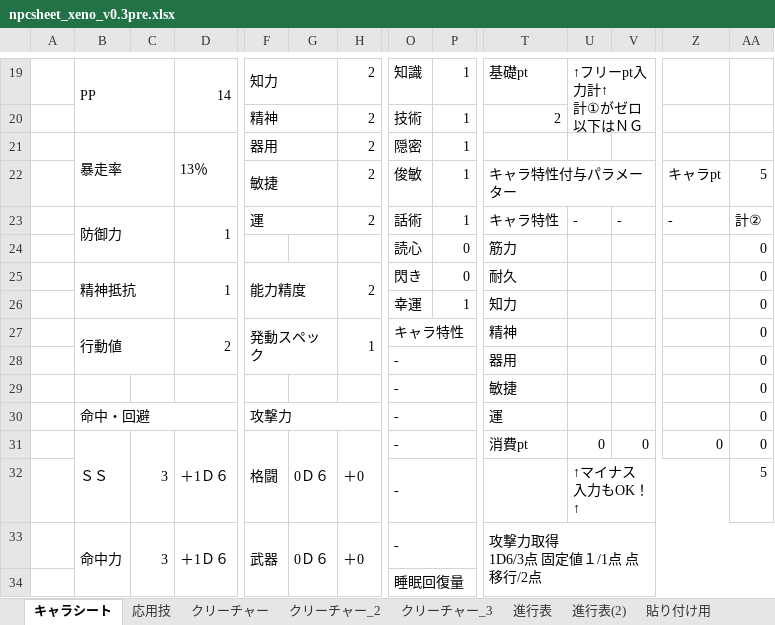
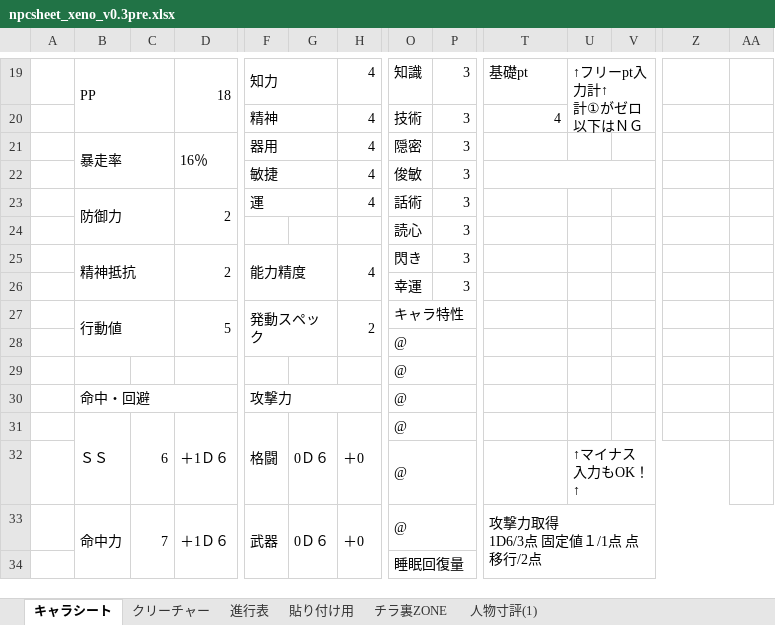
Before and after one commit to Wolfuls/YggRW, an Excel workbook: sheet/npcsheet_xeno_v0.3pre.xlsx, sheet キャラシート, drawn as a sheet; only a part is shown, gaps mark what is left out; values as stored, in another font and other column widths than the file's, no cell formats; charts and pictures not drawn; removed rows and columns are numbered as before the commit, all else as after; rows hold the shown columns only; the diff covers the shown part only; the diff names each change by its address in the sheet, - before the commit and + after, or states it on an @@ line.

```diff
--- a/sheet/npcsheet_xeno_v0.3pre.xlsx (sheet キャラシート)
+++ b/sheet/npcsheet_xeno_v0.3pre.xlsx (sheet キャラシート)
@@ sheet tab hidden: 応用技 @@
@@ sheet tab hidden: クリーチャー_2 @@
@@ sheet tab hidden: クリーチャー_3 @@
@@ sheet tab hidden: 進行表(2) @@
-D19: 14
+D19: 18
-H19:H21: 2
+H19:H21: 4
-P19:P21: 1
+P19:P21: 3
-T20: 2
+T20: 4
-D21: 13％
+D21: 16％
-row 22:  |  |  |  | 敏捷 |  | 2 | 俊敏 | 1 | キャラ特性付与パラメーター |  |  | キャラpt | 5
-row 23:  | 防御力 |  | 1 | 運 |  | 2 | 話術 | 1 | キャラ特性 | - | - | - | 計②
+row 22:  |  |  |  | 敏捷 |  | 4 | 俊敏 | 3
+row 23:  | 防御力 |  | 2 | 運 |  | 4 | 話術 | 3
-P24:P25: 0
+P24:P25: 3
-T24: 筋力
+T24: (empty)
-AA24:AA27: 0
+AA24:AA27: (empty)
-D25: 1
+D25: 2
-H25: 2
+H25: 4
-T25: 耐久
+T25: (empty)
-P26: 1
+P26: 3
-T26: 知力
+T26: (empty)
-D27: 2
+D27: 5
-H27: 1
+H27: 2
-T27: 精神
+T27: (empty)
-row 28:  |  |  |  |  |  |  | - |  | 器用 |  |  |  | 0
+row 28:  |  |  |  |  |  |  | @
-O29:O30: -
+O29:O30: @
-T29: 敏捷
+T29: (empty)
-AA29:AA30: 0
+AA29:AA30: (empty)
-T30: 運
+T30: (empty)
-row 31:  | ＳＳ | 3 | ＋1Ｄ６ | 格闘 | 0Ｄ６ | ＋0 | - |  | 消費pt | 0 | 0 | 0 | 0
+row 31:  | ＳＳ | 6 | ＋1Ｄ６ | 格闘 | 0Ｄ６ | ＋0 | @
-O32:O33: -
+O32:O33: @
-AA32: 5
+AA32: (empty)
-C33: 3
+C33: 7
```
Also changed, not shown: 5 added rows, 5 removed rows and 98 edited cells elsewhere in this sheet, sheet 進行表, sheet クリーチャー, sheet 貼り付け用, other sheet tabs, cell formats, formulas that keep their value, hidden cells, charts or pictures, sheet/characterheet_xeno_v0.3pre.xlsx, 4 other files.
